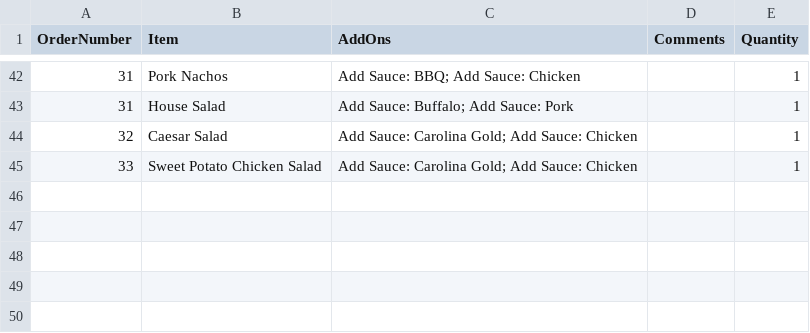
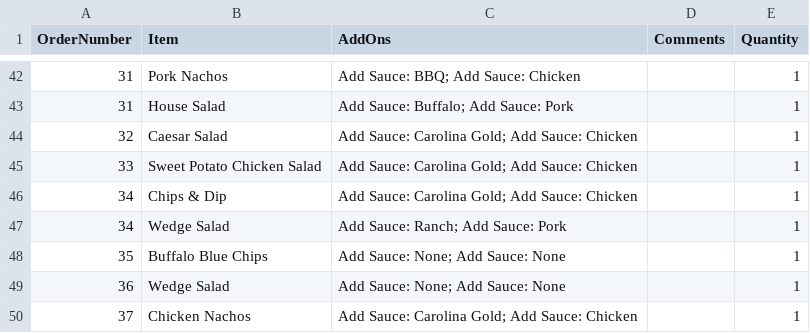
Before and after one commit to ninuljaja/Sprint2, a CSV file: OrderDetails.csv, drawn as a sheet; only a part is shown, gaps mark what is left out.

Commit message:
orderView

```diff
--- a/OrderDetails.csv
+++ b/OrderDetails.csv
@@ -45 +45,6 @@ OrderNumber,Item,AddOns,Comments,Quantity
 33,Sweet Potato Chicken Salad, Add Sauce: Carolina Gold; Add Sauce: Chicken, ,1
+34,Chips & Dip, Add Sauce: Carolina Gold; Add Sauce: Chicken, ,1
+34,Wedge Salad, Add Sauce: Ranch; Add Sauce: Pork, ,1
+35,Buffalo Blue Chips, Add Sauce: None; Add Sauce: None, ,1
+36,Wedge Salad, Add Sauce: None; Add Sauce: None, ,1
+37,Chicken Nachos, Add Sauce: Carolina Gold; Add Sauce: Chicken, ,1
```
Also changed, not shown: Orders.csv, 8 other files.
